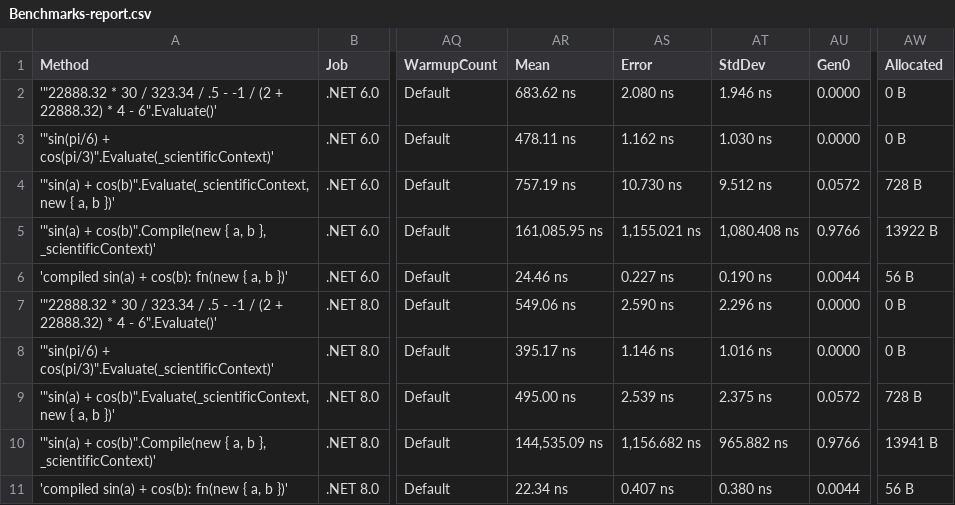
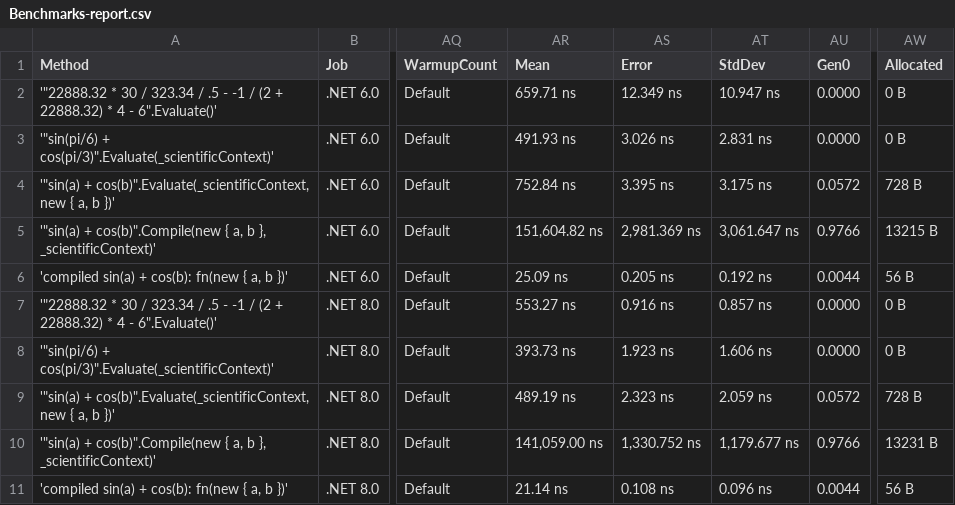
Before and after one commit to AntonovAnton/math.evaluation, a CSV file: BenchmarkDotNet.Artifacts/results/Benchmarks-report.csv, drawn as a sheet; only a part is shown, gaps mark what is left out; the diff names each change by its address in the sheet, - before the commit and + after, or states it on an @@ line.

```diff
--- a/BenchmarkDotNet.Artifacts/results/Benchmarks-report.csv
+++ b/BenchmarkDotNet.Artifacts/results/Benchmarks-report.csv
-AR2 (Mean): 683.62 ns
+AR2 (Mean): 659.71 ns
-AS2 (Error): 2.080 ns
+AS2 (Error): 12.349 ns
-AT2 (StdDev): 1.946 ns
+AT2 (StdDev): 10.947 ns
-AR3 (Mean): 478.11 ns
+AR3 (Mean): 491.93 ns
-AS3 (Error): 1.162 ns
+AS3 (Error): 3.026 ns
-AT3 (StdDev): 1.030 ns
+AT3 (StdDev): 2.831 ns
-AR4 (Mean): 757.19 ns
+AR4 (Mean): 752.84 ns
-AS4 (Error): 10.730 ns
+AS4 (Error): 3.395 ns
-AT4 (StdDev): 9.512 ns
+AT4 (StdDev): 3.175 ns
-AR5 (Mean): 161,085.95 ns
+AR5 (Mean): 151,604.82 ns
-AS5 (Error): 1,155.021 ns
+AS5 (Error): 2,981.369 ns
-AT5 (StdDev): 1,080.408 ns
+AT5 (StdDev): 3,061.647 ns
-AW5 (Allocated): 13922 B
+AW5 (Allocated): 13215 B
-AR6 (Mean): 24.46 ns
+AR6 (Mean): 25.09 ns
-AS6 (Error): 0.227 ns
+AS6 (Error): 0.205 ns
-AT6 (StdDev): 0.190 ns
+AT6 (StdDev): 0.192 ns
-AR7 (Mean): 549.06 ns
+AR7 (Mean): 553.27 ns
-AS7 (Error): 2.590 ns
+AS7 (Error): 0.916 ns
-AT7 (StdDev): 2.296 ns
+AT7 (StdDev): 0.857 ns
-AR8 (Mean): 395.17 ns
+AR8 (Mean): 393.73 ns
-AS8 (Error): 1.146 ns
+AS8 (Error): 1.923 ns
-AT8 (StdDev): 1.016 ns
+AT8 (StdDev): 1.606 ns
-AR9 (Mean): 495.00 ns
+AR9 (Mean): 489.19 ns
-AS9 (Error): 2.539 ns
+AS9 (Error): 2.323 ns
-AT9 (StdDev): 2.375 ns
+AT9 (StdDev): 2.059 ns
-AR10 (Mean): 144,535.09 ns
+AR10 (Mean): 141,059.00 ns
-AS10 (Error): 1,156.682 ns
+AS10 (Error): 1,330.752 ns
-AT10 (StdDev): 965.882 ns
+AT10 (StdDev): 1,179.677 ns
-AW10 (Allocated): 13941 B
+AW10 (Allocated): 13231 B
-AR11 (Mean): 22.34 ns
+AR11 (Mean): 21.14 ns
-AS11 (Error): 0.407 ns
+AS11 (Error): 0.108 ns
-AT11 (StdDev): 0.380 ns
+AT11 (StdDev): 0.096 ns
```
Also changed, not shown: 6 other files.
